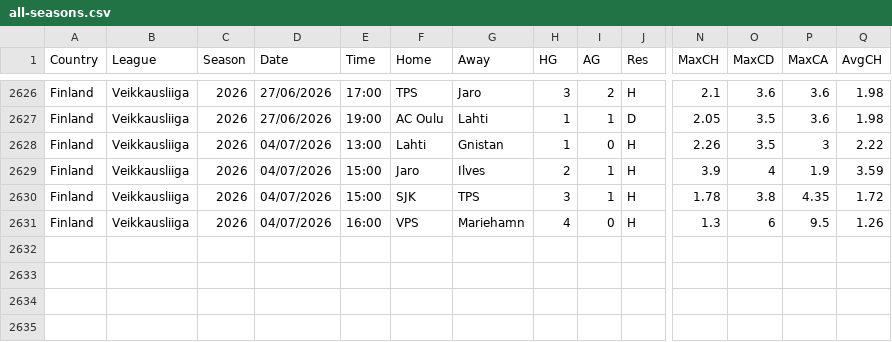
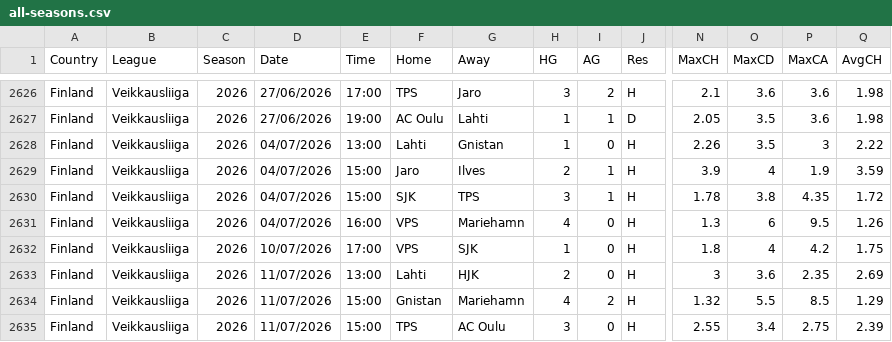
Before and after one commit to huhao930422-debug/football-odds-mirror, a CSV file: data/finland/all-seasons.csv, drawn as a sheet; only a part is shown, gaps mark what is left out; rows hold the shown columns only; the diff names each change by its address in the sheet, - before the commit and + after, or states it on an @@ line.

```diff
--- a/data/finland/all-seasons.csv
+++ b/data/finland/all-seasons.csv
+row 2632: Finland | Veikkausliiga | 2026 | 10/07/2026 | 17:00 | VPS | SJK | 1 | 0 | H | 1.8 | 4 | 4.2 | 1.75
+row 2633: Finland | Veikkausliiga | 2026 | 11/07/2026 | 13:00 | Lahti | HJK | 2 | 0 | H | 3 | 3.6 | 2.35 | 2.69
+row 2634: Finland | Veikkausliiga | 2026 | 11/07/2026 | 15:00 | Gnistan | Mariehamn | 4 | 2 | H | 1.32 | 5.5 | 8.5 | 1.29
+row 2635: Finland | Veikkausliiga | 2026 | 11/07/2026 | 15:00 | TPS | AC Oulu | 3 | 0 | H | 2.55 | 3.4 | 2.75 | 2.39
```
Also changed, not shown: data/norway/all-seasons.csv, data/sweden/all-seasons.csv.
